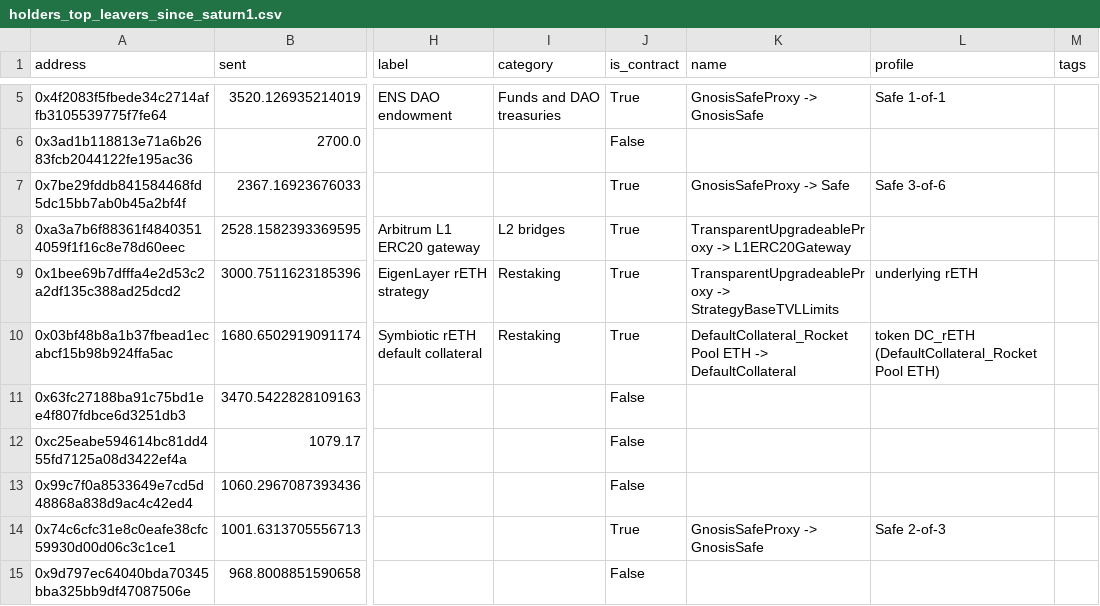
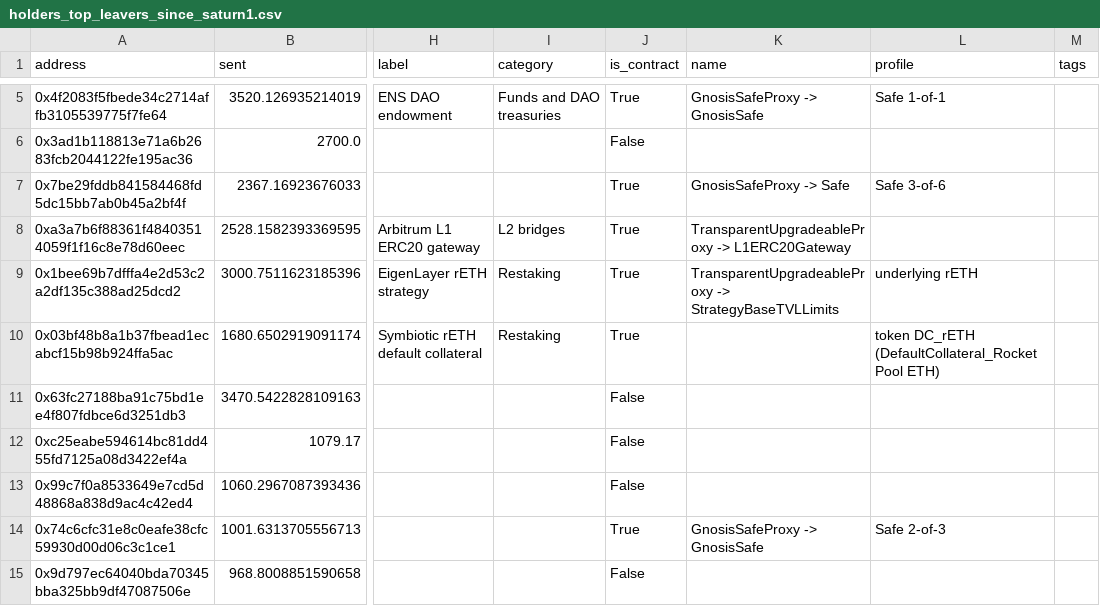
Before and after one commit to NishikawaButterfly/reth-competitiveness-study, a CSV file: reth_study/holders_top_leavers_since_saturn1.csv, drawn as a sheet; only a part is shown, gaps mark what is left out; the diff names each change by its address in the sheet, - before the commit and + after, or states it on an @@ line.

```diff
--- a/reth_study/holders_top_leavers_since_saturn1.csv
+++ b/reth_study/holders_top_leavers_since_saturn1.csv
-K10 (name): DefaultCollateral_Rocket Pool ETH -> DefaultCollateral
+K10 (name): (empty)
```
Also changed, not shown: reth_study/holders_counterparties.csv, reth_study/holders_month_counterparties.csv, 6 other files.
